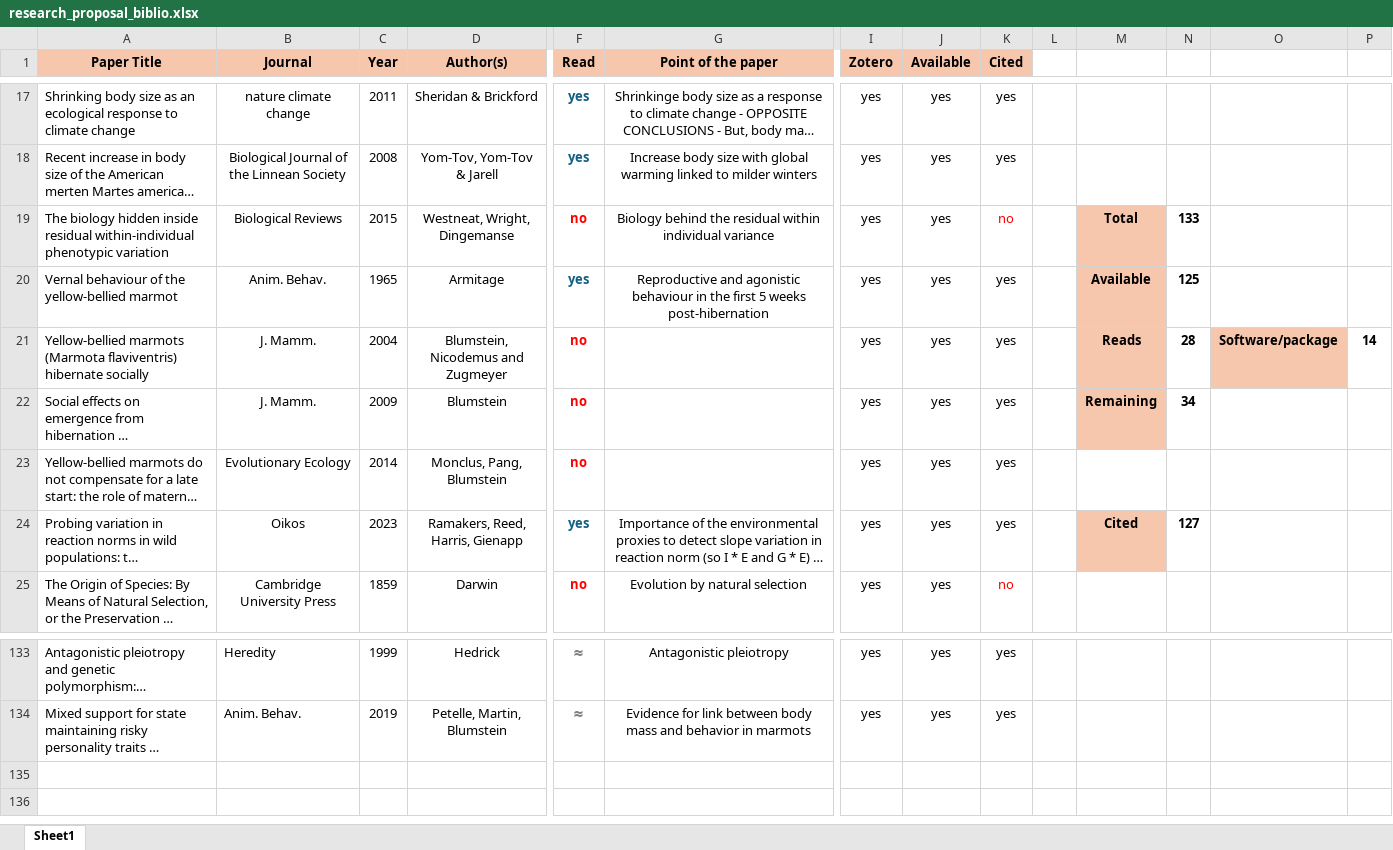
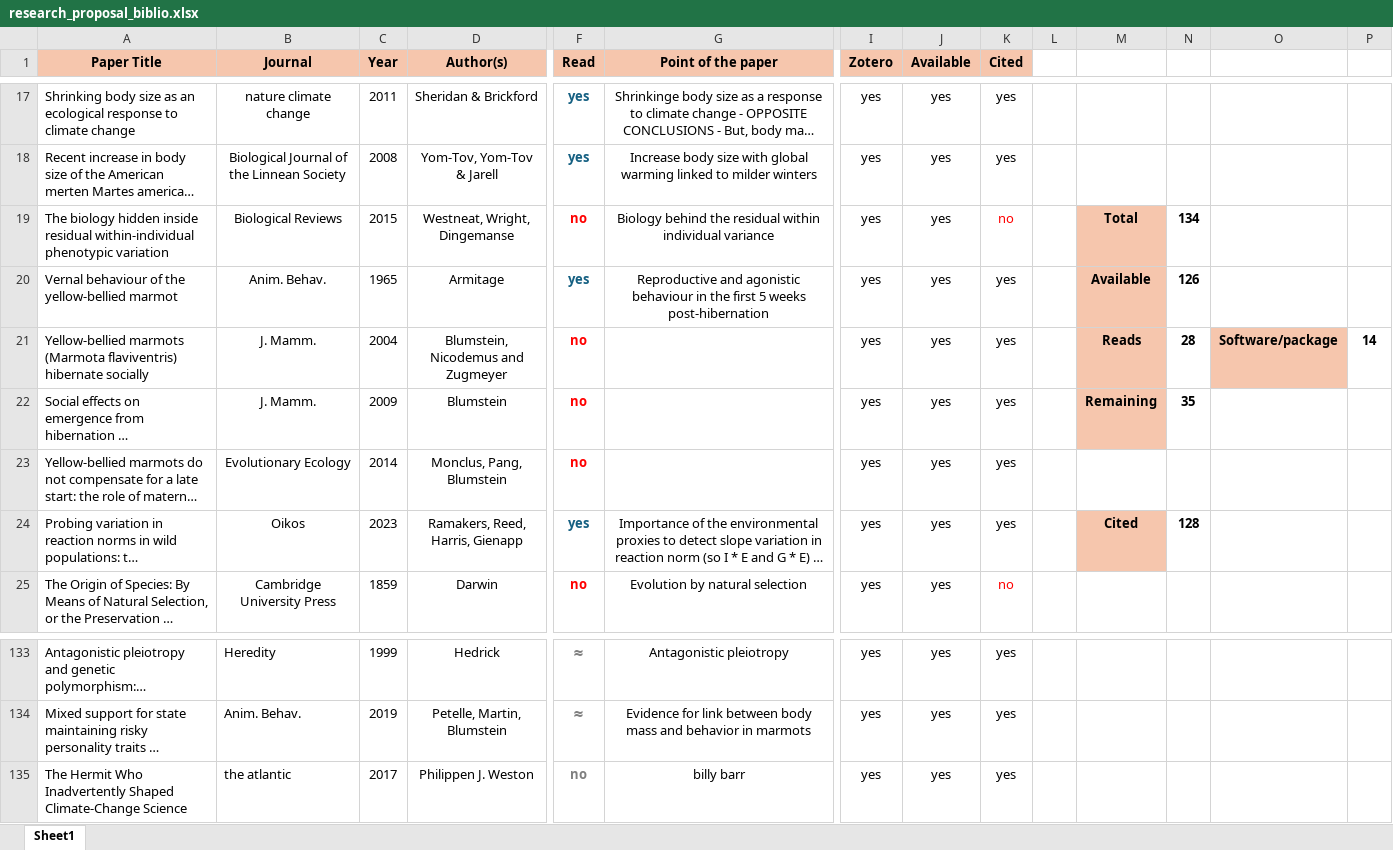
Before and after one commit to augustinbirot/research_proposal, an Excel workbook: research_proposal_biblio.xlsx, sheet Sheet1, drawn as a sheet; only a part is shown, gaps mark what is left out; long unchanged cells end in …; values as stored, in another font and other column widths than the file's, no borders; rows hold the shown columns only; the diff names each change by its address in the sheet, - before the commit and + after, or states it on an @@ line.

```diff
--- a/research_proposal_biblio.xlsx (sheet Sheet1)
+++ b/research_proposal_biblio.xlsx (sheet Sheet1)
-N19: 133
+N19: 134
-N20: 125
+N20: 126
-N22: 34
+N22: 35
-N24: 127
+N24: 128
+row 135: The Hermit Who Inadvertently Shaped Climate-Change Science | the atlantic | 2017 | Philippen J. Weston | no | billy barr | yes | yes | yes
```
Also changed, not shown: 5 other files.
